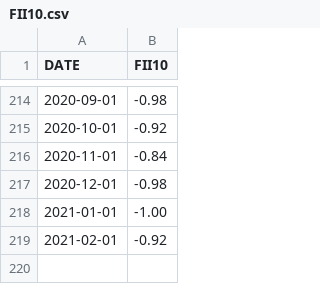
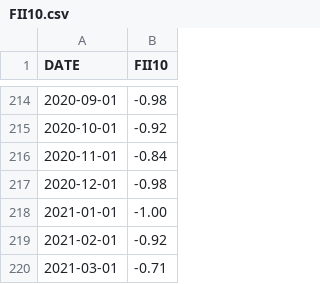
Before and after one commit to artem-bakulin/latex, a CSV file: index-investing/data/FII10.csv, drawn as a sheet; only a part is shown, gaps mark what is left out; the diff names each change by its address in the sheet, - before the commit and + after, or states it on an @@ line.

```diff
--- a/index-investing/data/FII10.csv
+++ b/index-investing/data/FII10.csv
+row 220: 2021-03-01 | -0.71
```
Also changed, not shown: index-investing/data/GS10.csv, index-investing/data/cape_strategy_growth_1927.csv, 3 other files.
